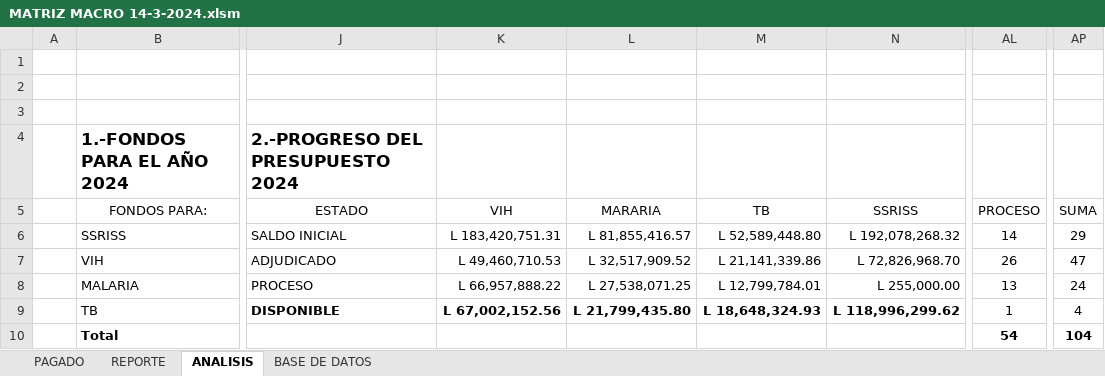
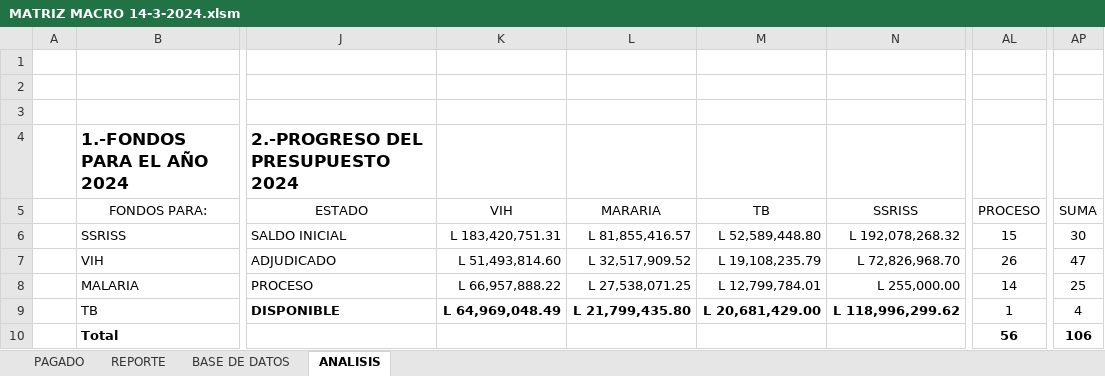
Before and after one commit to Gazellagaho/Matrices, an Excel workbook: MATRIZ MACRO 14-3-2024.xlsm, sheet ANALISIS, drawn as a sheet; only a part is shown, gaps mark what is left out; values as stored, in another font and other column widths than the file's, no borders; charts and pictures and table styles not drawn; the diff names each change by its address in the sheet, - before the commit and + after, or states it on an @@ line.

```diff
--- a/MATRIZ MACRO 14-3-2024.xlsm (sheet ANALISIS)
+++ b/MATRIZ MACRO 14-3-2024.xlsm (sheet ANALISIS)
@@ sheet tab order changed: PAGADO | REPORTE | BASE DE DATOS | ANALISIS @@
-AL6 (PROCESO): 14
+AL6 (PROCESO): 15
-AP6 (SUMA): 29
+AP6 (SUMA): 30
-K7 (VIH): L 49,460,710.53
+K7 (VIH): L 51,493,814.60
-M7 (TB): L 21,141,339.86
+M7 (TB): L 19,108,235.79
-AL8 (PROCESO): 13
+AL8 (PROCESO): 14
-AP8 (SUMA): 24
+AP8 (SUMA): 25
-K9 (VIH): L 67,002,152.56
+K9 (VIH): L 64,969,048.49
-M9 (TB): L 18,648,324.93
+M9 (TB): L 20,681,429.00
-AL10 (PROCESO): 54
+AL10 (PROCESO): 56
-AP10 (SUMA): 104
+AP10 (SUMA): 106
```
Also changed, not shown: sheet BASE DE DATOS, sheet REPORTE, hidden cells, charts or pictures.
